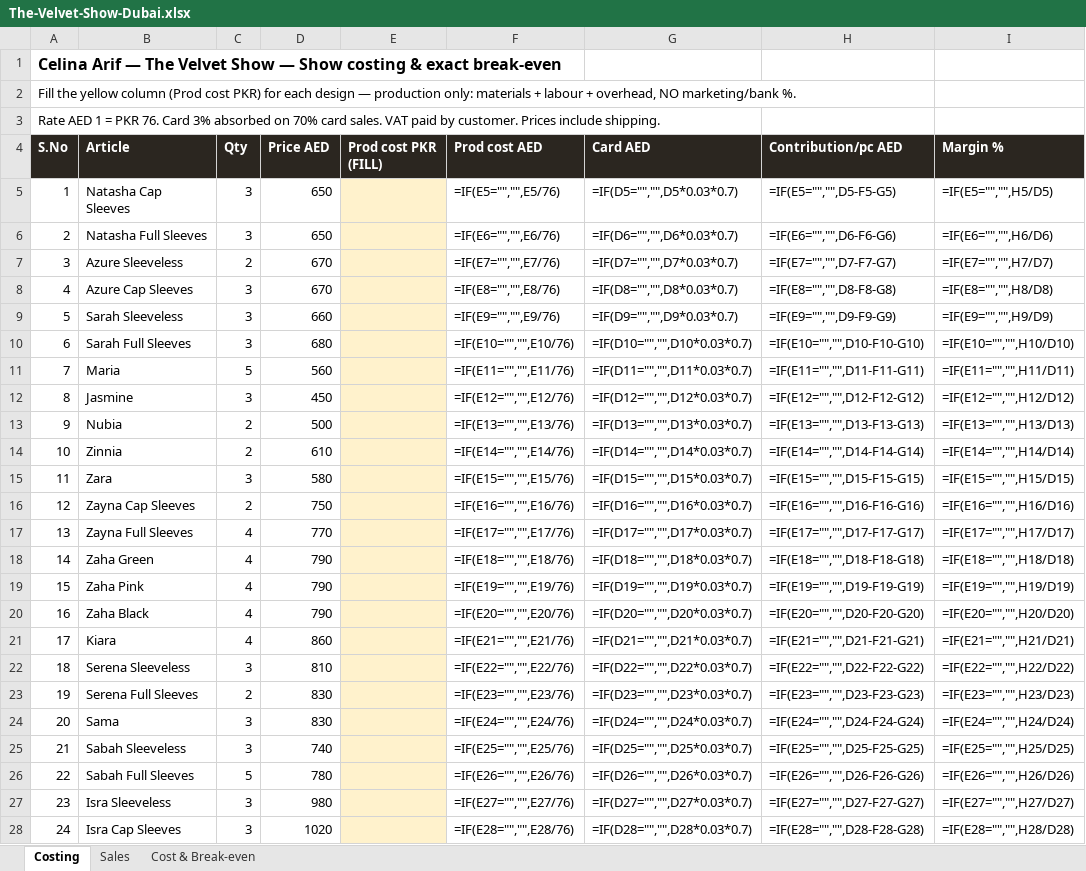
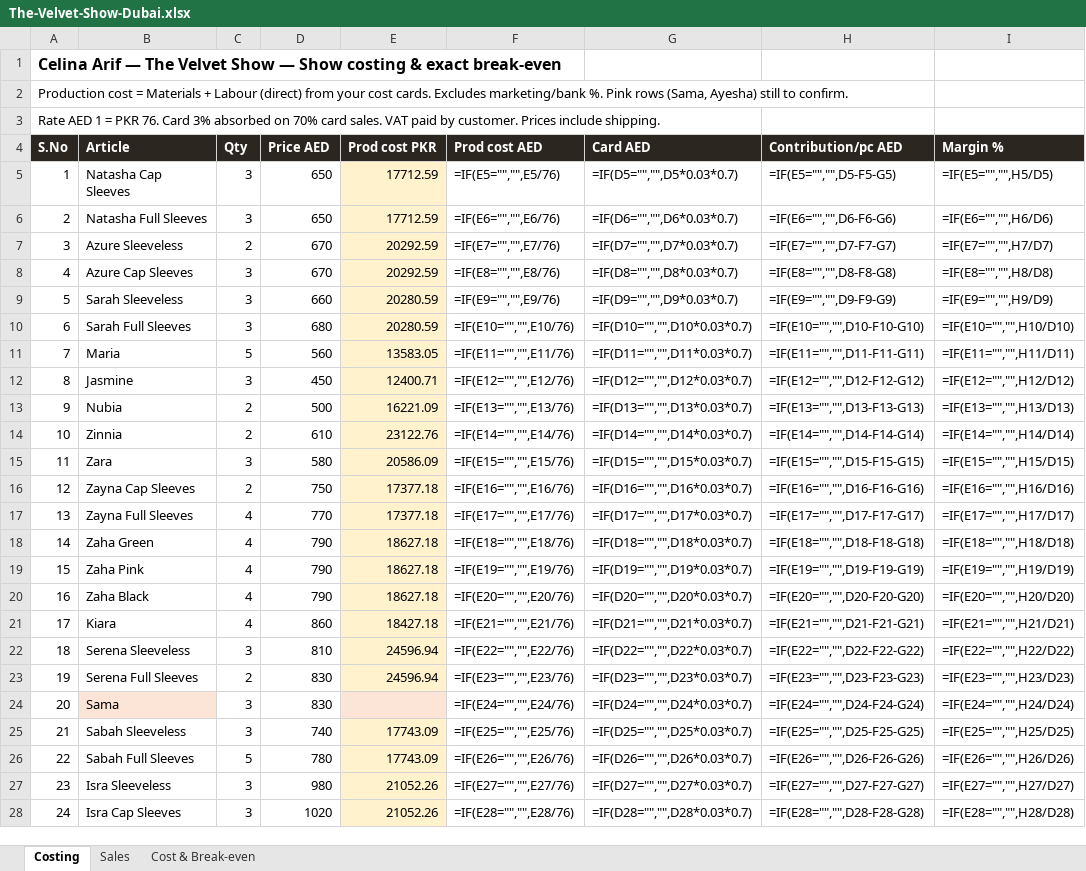
Before and after one commit to celinaarif9-oss/Celina-Arif, an Excel workbook: finance/exhibitions/velvet-show-dubai/The-Velvet-Show-Dubai.xlsx, sheet Costing, drawn as a sheet; only a part is shown; values as stored, in another font and other column widths than the file's, no borders; formulas without a stored value are shown as written; the diff covers the shown part only; the diff names each change by its address in the sheet, - before the commit and + after, or states it on an @@ line.

```diff
--- a/finance/exhibitions/velvet-show-dubai/The-Velvet-Show-Dubai.xlsx (sheet Costing)
+++ b/finance/exhibitions/velvet-show-dubai/The-Velvet-Show-Dubai.xlsx (sheet Costing)
-A2 (S.No): Fill the yellow column (Prod cost PKR) for each design — production only: materials + labour + overhead, NO marketing/bank %.
+A2 (S.No): Production cost = Materials + Labour (direct) from your cost cards. Excludes marketing/bank %. Pink rows (Sama, Ayesha) still to confirm.
-E4: Prod cost PKR (FILL)
+E4: Prod cost PKR
-E5:E6 (Prod cost PKR): (empty)
+E5:E6 (Prod cost PKR): 17712.59
-E7:E8 (Prod cost PKR): (empty)
+E7:E8 (Prod cost PKR): 20292.59
-E9:E10 (Prod cost PKR): (empty)
+E9:E10 (Prod cost PKR): 20280.59
-E11 (Prod cost PKR): (empty)
+E11 (Prod cost PKR): 13583.05
-E12 (Prod cost PKR): (empty)
+E12 (Prod cost PKR): 12400.71
-E13 (Prod cost PKR): (empty)
+E13 (Prod cost PKR): 16221.09
-E14 (Prod cost PKR): (empty)
+E14 (Prod cost PKR): 23122.76
-E15 (Prod cost PKR): (empty)
+E15 (Prod cost PKR): 20586.09
-E16:E17 (Prod cost PKR): (empty)
+E16:E17 (Prod cost PKR): 17377.18
-E18:E20 (Prod cost PKR): (empty)
+E18:E20 (Prod cost PKR): 18627.18
-E21 (Prod cost PKR): (empty)
+E21 (Prod cost PKR): 18427.18
-E22:E23 (Prod cost PKR): (empty)
+E22:E23 (Prod cost PKR): 24596.94
-B24 fill: none
+B24 fill: #FCE4D6
-E25:E26 (Prod cost PKR): (empty)
+E25:E26 (Prod cost PKR): 17743.09
-E27:E28 (Prod cost PKR): (empty)
+E27:E28 (Prod cost PKR): 21052.26
```
Also changed, not shown: 1 added row, 1 removed row, 3 edited cells and cell formats elsewhere in this sheet, sheet Cost & Break-even, sheet Sales.
